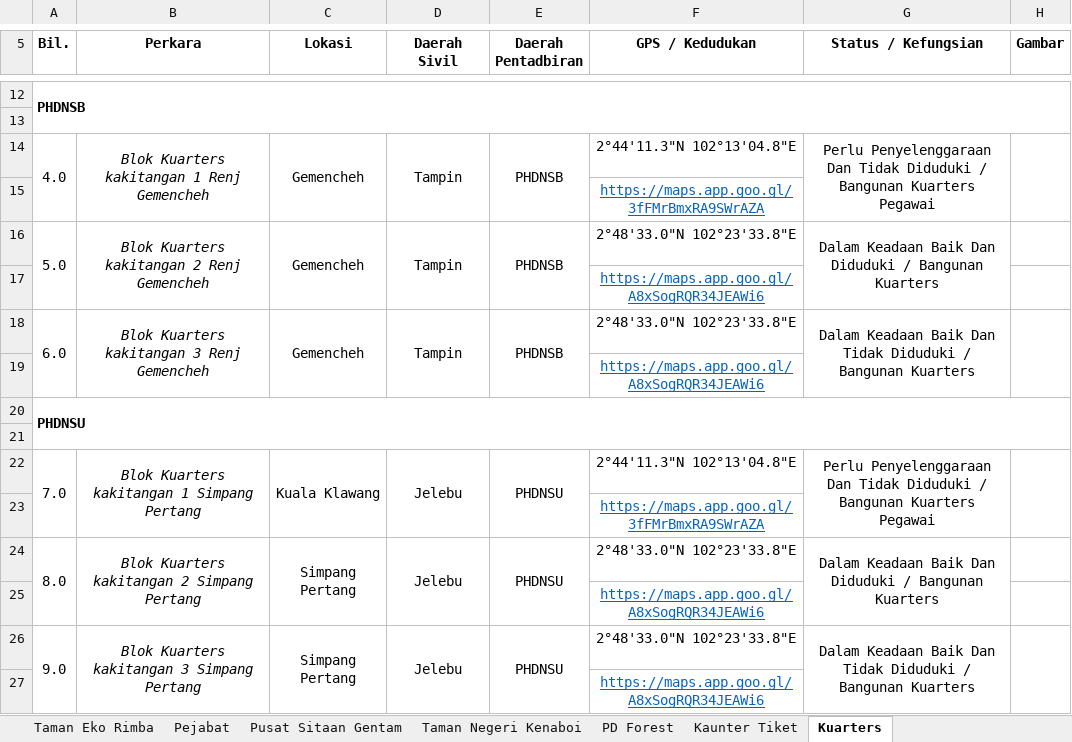
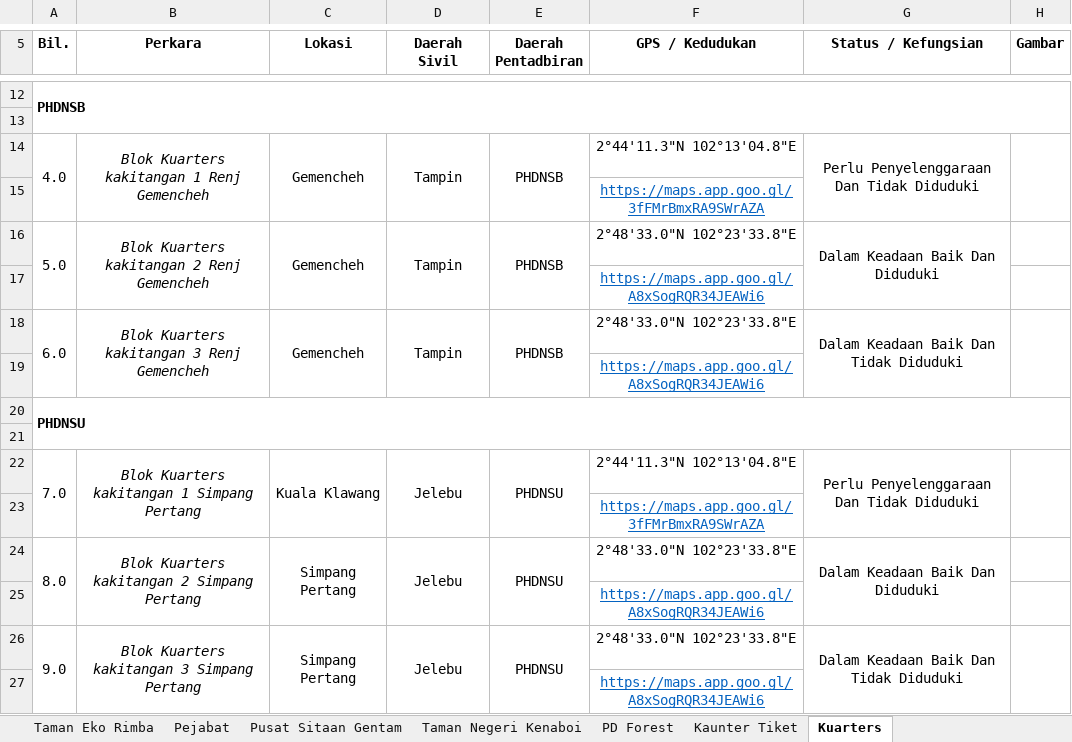
Before and after one commit to mohamadizwan-wq/Data-Aset-Bangunan-Jabatan-Perhutanan, an Excel workbook: data.xlsx, sheet Kuarters, drawn as a sheet; only a part is shown, gaps mark what is left out; values as stored, in another font and other column widths than the file's, no borders; the diff names each change by its address in the sheet, - before the commit and + after, or states it on an @@ line.

```diff
--- a/data.xlsx (sheet Kuarters)
+++ b/data.xlsx (sheet Kuarters)
-G14 (Status / Kefungsian): …Tidak Diduduki / Bangunan Kuarters Pegawai
+G14 (Status / Kefungsian): …Tidak Diduduki
-G16 (Status / Kefungsian): Dalam Keadaan Baik Dan Diduduki / Bangunan Kuarters
+G16 (Status / Kefungsian): Dalam Keadaan Baik Dan Diduduki
-G18 (Status / Kefungsian): …Tidak Diduduki / Bangunan Kuarters
+G18 (Status / Kefungsian): …Tidak Diduduki
-G22 (Status / Kefungsian): …Tidak Diduduki / Bangunan Kuarters Pegawai
+G22 (Status / Kefungsian): …Tidak Diduduki
-G24 (Status / Kefungsian): Dalam Keadaan Baik Dan Diduduki / Bangunan Kuarters
+G24 (Status / Kefungsian): Dalam Keadaan Baik Dan Diduduki
-G26 (Status / Kefungsian): …Tidak Diduduki / Bangunan Kuarters
+G26 (Status / Kefungsian): …Tidak Diduduki
```
Also changed, not shown: sheet Pejabat, sheet Kaunter Tiket.
